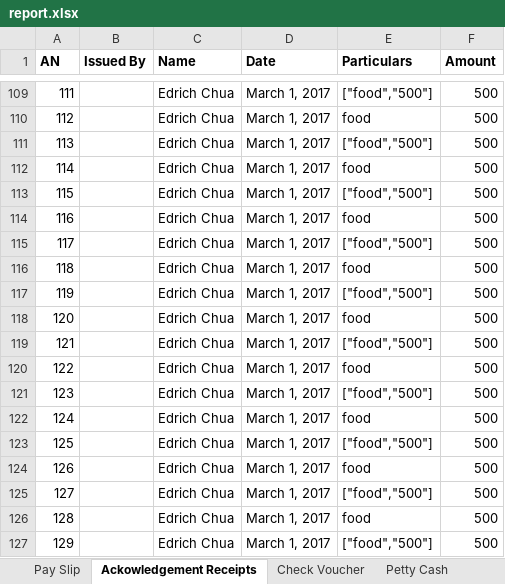
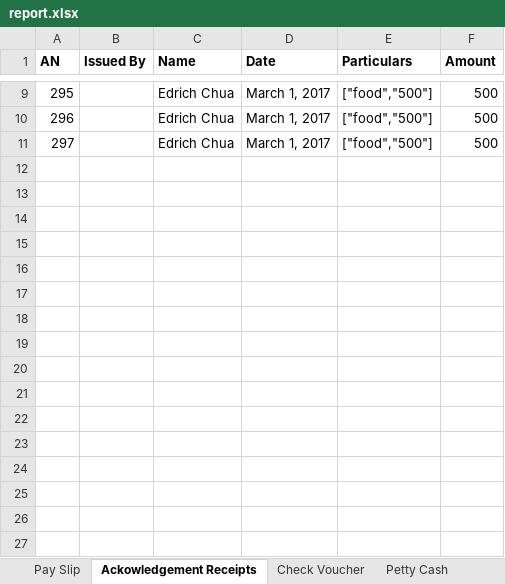
Before and after one commit to edrichhans/ApplesAndBerries, an Excel workbook: uploads/report.xlsx, sheet Ackowledgement Receipts, drawn as a sheet; only a part is shown, gaps mark what is left out; values as stored, in another font and other column widths than the file's, no borders; removed rows and columns are numbered as before the commit, all else as after; the diff covers the shown part only; the diff names each change by its address in the sheet, - before the commit and + after, or states it on an @@ line.

```diff
--- a/uploads/report.xlsx (sheet Ackowledgement Receipts)
+++ b/uploads/report.xlsx (sheet Ackowledgement Receipts)
-A9 (AN): 111
+A9 (AN): 295
-row 110: 112 |  | Edrich Chua | March 1, 2017 | food | 500
-A10 (AN): 113
+A10 (AN): 296
-row 112: 114 |  | Edrich Chua | March 1, 2017 | food | 500
-A11 (AN): 115
+A11 (AN): 297
-row 114: 116 |  | Edrich Chua | March 1, 2017 | food | 500
-row 115: 117 |  | Edrich Chua | March 1, 2017 | ["food","500"] | 500
-row 116: 118 |  | Edrich Chua | March 1, 2017 | food | 500
-row 117: 119 |  | Edrich Chua | March 1, 2017 | ["food","500"] | 500
-row 118: 120 |  | Edrich Chua | March 1, 2017 | food | 500
-row 119: 121 |  | Edrich Chua | March 1, 2017 | ["food","500"] | 500
-row 120: 122 |  | Edrich Chua | March 1, 2017 | food | 500
-row 121: 123 |  | Edrich Chua | March 1, 2017 | ["food","500"] | 500
-row 122: 124 |  | Edrich Chua | March 1, 2017 | food | 500
-row 123: 125 |  | Edrich Chua | March 1, 2017 | ["food","500"] | 500
-row 124: 126 |  | Edrich Chua | March 1, 2017 | food | 500
-row 125: 127 |  | Edrich Chua | March 1, 2017 | ["food","500"] | 500
-row 126: 128 |  | Edrich Chua | March 1, 2017 | food | 500
-row 127: 129 |  | Edrich Chua | March 1, 2017 | ["food","500"] | 500
```
Also changed, not shown: 165 removed rows and 1 edited cell elsewhere in this sheet, sheet Petty Cash, sheet Check Voucher, sheet Pay Slip, 3 other files.
